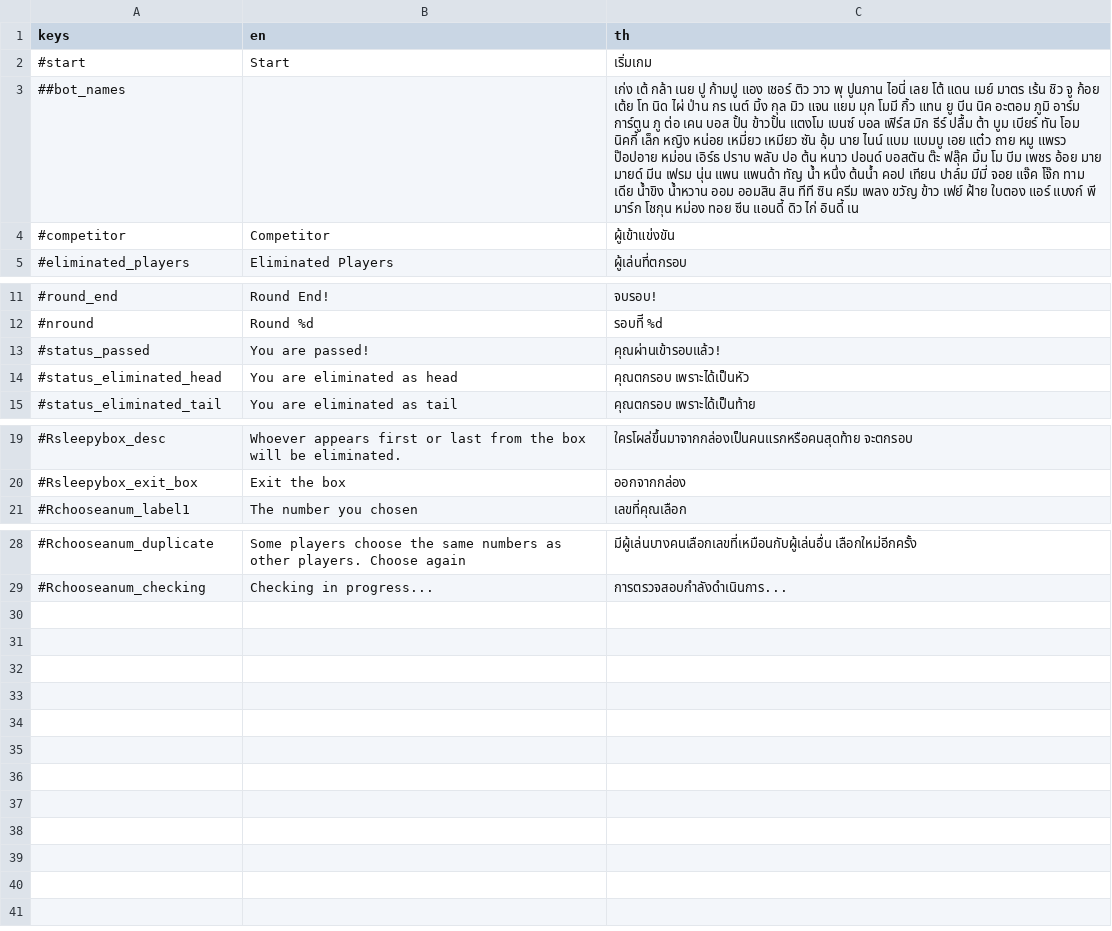
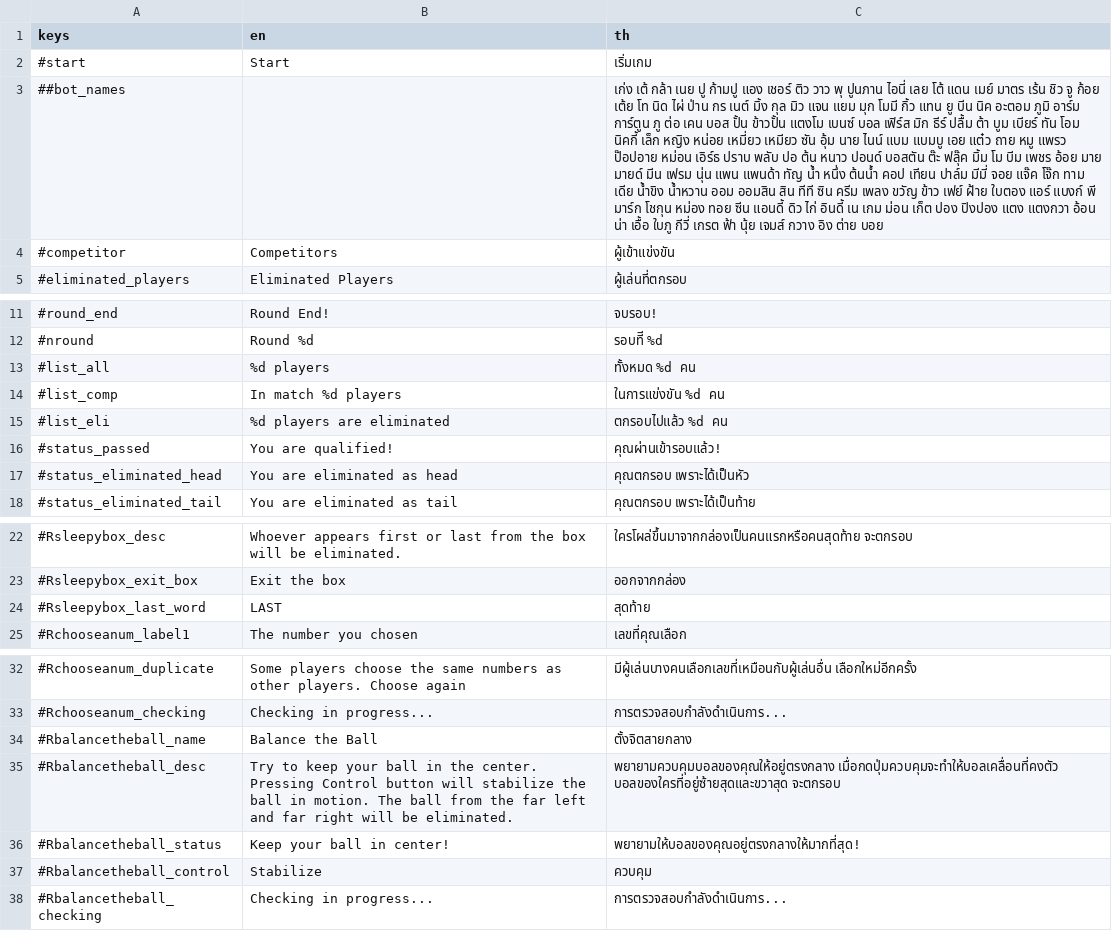
Before and after one commit to gongpha/godot-HeadtailTakeout, a CSV file: localization/localizations.csv, drawn as a sheet; only a part is shown, gaps mark what is left out; addresses are those after the commit; the diff names each change by its address in the sheet, - before the commit and + after, or states it on an @@ line.

Commit message:
new minigame and more names

```diff
--- a/localization/localizations.csv
+++ b/localization/localizations.csv
-C3 (th): …อินดี้ เน
+C3 (th): …อินดี้ เน เกม ม่อน เก็ต ปอง ปิงปอง แตง แตงกวา อ้อน น่า เอื้อ ใบภู กีวี่ เกรต ฟ้า นุ้ย เจมส์ กวาง อิง ต่าย บอย
-B4 (en): Competitor
+B4 (en): Competitors
+row 13: #list_all | %d players | ทั้งหมด %d คน
+row 14: #list_comp | In match %d players | ในการแข่งขัน %d คน
+row 15: #list_eli | %d players are eliminated | ตกรอบไปแล้ว %d คน
-B16 (en): You are passed!
+B16 (en): You are qualified!
+row 24: #Rsleepybox_last_word | LAST | สุดท้าย
+row 34: #Rbalancetheball_name | Balance the Ball | ตั้งจิตสายกลาง
+row 35: #Rbalancetheball_desc | Try to keep your ball in the center. Pressing Control button will stabilize the ball in motion. The ball from the far left and far right will be eliminated. | พยายามควบคุมบอลของคุณให้อยู่ตรงกลาง เมื่อกดปุ่มควบคุมจะทำให้บอลเคลื่อนที่คงตัว บอลของใครที่อยู่ซ้ายสุดและขวาสุด จะตกรอบ
+row 36: #Rbalancetheball_status | Keep your ball in center! | พยายามให้บอลของคุณอยู่ตรงกลางให้มากที่สุด!
+row 37: #Rbalancetheball_control | Stabilize | ควบคุม
+row 38: #Rbalancetheball_checking | Checking in progress... | การตรวจสอบกำลังดำเนินการ...
```
Also changed, not shown: 22 other files.
